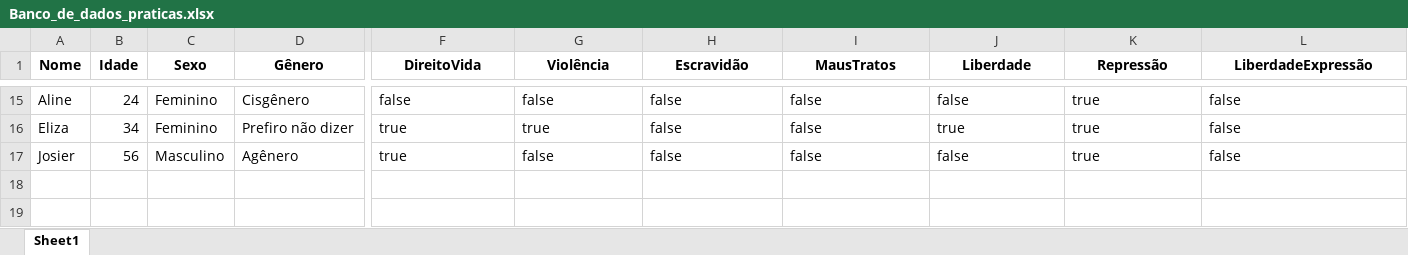
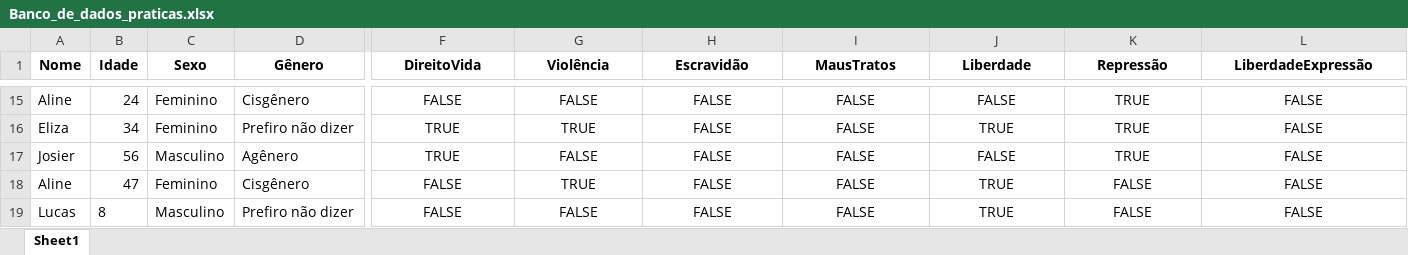
Before and after one commit to Dec0XD/Trabalho_praticas_2, an Excel workbook: Banco_de_dados_praticas.xlsx, sheet Sheet1, drawn as a sheet; only a part is shown, gaps mark what is left out; values as stored, in another font and other column widths than the file's, no borders; rows hold the shown columns only; the diff covers the shown part only; the diff names each change by its address in the sheet, - before the commit and + after, or states it on an @@ line.

```diff
--- a/Banco_de_dados_praticas.xlsx (sheet Sheet1)
+++ b/Banco_de_dados_praticas.xlsx (sheet Sheet1)
-F15:L17 alignment: left
+F15:L17 alignment: center
-F15 (DireitoVida): false
+F15 (DireitoVida): FALSE
-G15 (Violência): false
+G15 (Violência): FALSE
-H15:H17 (Escravidão): false
+H15:H17 (Escravidão): FALSE
-I15:I17 (MausTratos): false
+I15:I17 (MausTratos): FALSE
-J15 (Liberdade): false
+J15 (Liberdade): FALSE
-K15:K17 (Repressão): true
+K15:K17 (Repressão): TRUE
-L15:L17 (LiberdadeExpressão): false
+L15:L17 (LiberdadeExpressão): FALSE
-F16:F17 (DireitoVida): true
+F16:F17 (DireitoVida): TRUE
-G16 (Violência): true
+G16 (Violência): TRUE
-J16 (Liberdade): true
+J16 (Liberdade): TRUE
-G17 (Violência): false
+G17 (Violência): FALSE
-J17 (Liberdade): false
+J17 (Liberdade): FALSE
+row 18: Aline | 47 | Feminino | Cisgênero | FALSE | TRUE | FALSE | FALSE | TRUE | FALSE | FALSE
+row 19: Lucas | 8 | Masculino | Prefiro não dizer | FALSE | FALSE | FALSE | FALSE | TRUE | FALSE | FALSE
```
Also changed, not shown: 91 edited cells and cell formats elsewhere in this sheet, 5 other files.
